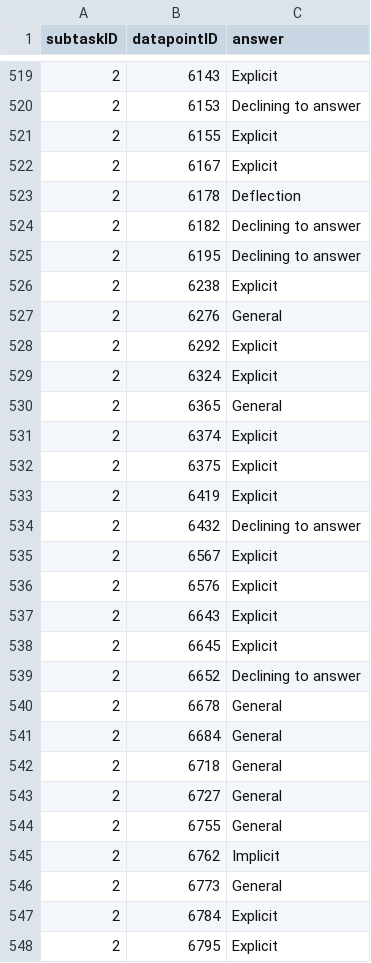
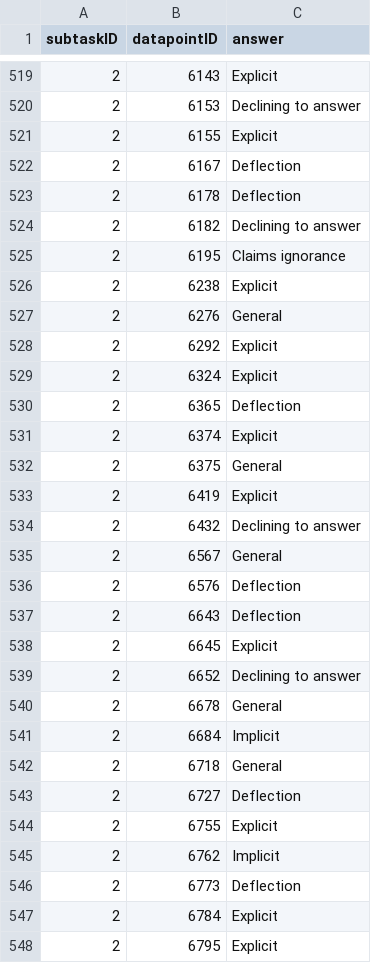
Before and after one commit to RapiteanuCarol/polero-nitro-ai, a CSV file: submissions/submission_bert_ro.csv, drawn as a sheet; only a part is shown, gaps mark what is left out; the diff covers the shown part only.

```diff
--- a/submissions/submission_bert_ro.csv
+++ b/submissions/submission_bert_ro.csv
@@ -521,6 +521,6 @@ subtaskID,datapointID,answer
 2,6155,Explicit
-2,6167,Explicit
+2,6167,Deflection
 2,6178,Deflection
 2,6182,Declining to answer
-2,6195,Declining to answer
+2,6195,Claims ignorance
 2,6238,Explicit
@@ -529,10 +529,10 @@ subtaskID,datapointID,answer
 2,6324,Explicit
-2,6365,General
+2,6365,Deflection
 2,6374,Explicit
-2,6375,Explicit
+2,6375,General
 2,6419,Explicit
 2,6432,Declining to answer
-2,6567,Explicit
-2,6576,Explicit
-2,6643,Explicit
+2,6567,General
+2,6576,Deflection
+2,6643,Deflection
 2,6645,Explicit
@@ -540,8 +540,8 @@ subtaskID,datapointID,answer
 2,6678,General
-2,6684,General
+2,6684,Implicit
 2,6718,General
-2,6727,General
-2,6755,General
+2,6727,Deflection
+2,6755,Explicit
 2,6762,Implicit
-2,6773,General
+2,6773,Deflection
 2,6784,Explicit
```
Also changed, not shown: 73 edited cells elsewhere in this file, 2 other files.
